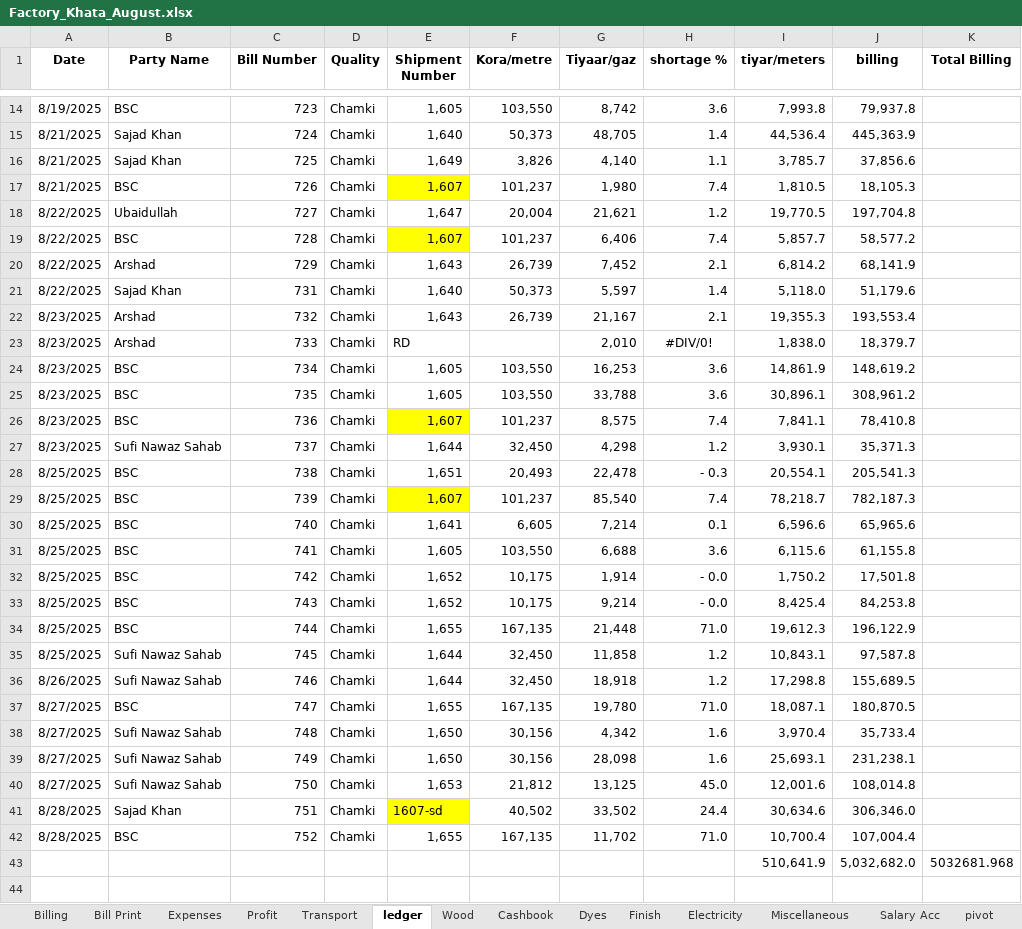
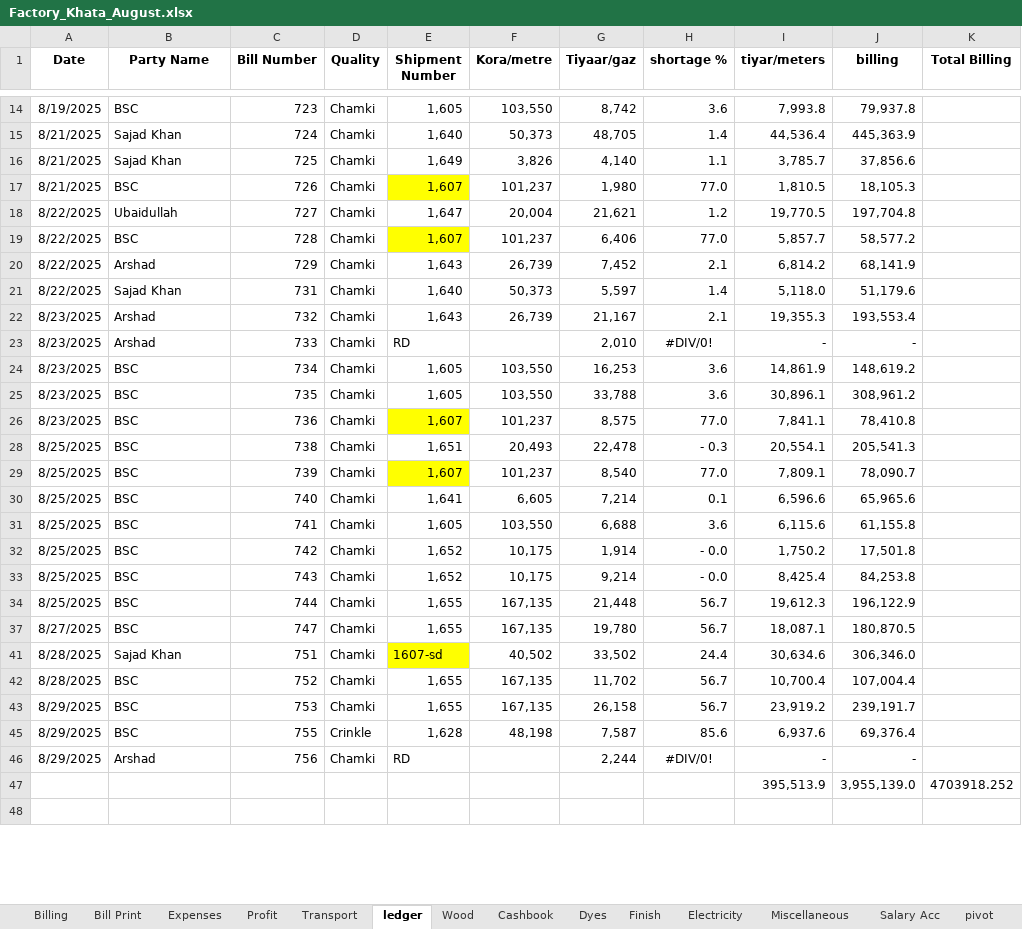
Before and after one commit to omerrazzaq4/Alhamd_dyeing, an Excel workbook: Factory_Khata_August.xlsx, sheet ledger, drawn as a sheet; only a part is shown, gaps mark what is left out; values as stored, in another font and other column widths than the file's, no borders; charts and pictures and table styles not drawn; removed rows and columns are numbered as before the commit, all else as after; the diff covers the shown part only; the diff names each change by its address in the sheet, - before the commit and + after, or states it on an @@ line.

```diff
--- a/Factory_Khata_August.xlsx (sheet ledger)
+++ b/Factory_Khata_August.xlsx (sheet ledger)
-H17 (shortage %): 7.4
+H17 (shortage %): 77.0
-H19 (shortage %): 7.4
+H19 (shortage %): 77.0
-I23 (tiyar/meters): 1,838.0
+I23 (tiyar/meters): -
-J23 (billing): 18,379.7
+J23 (billing): -
-H26 (shortage %): 7.4
+H26 (shortage %): 77.0
@@ row 27 hidden: 8/23/2025 | Sufi Nawaz Sahab | 737 | Chamki | 1,644 | 32,450 | 4,298 | 1.2 | 3,930.1 | 35,371.3 @@
-G29 (Tiyaar/gaz): 85,540
+G29 (Tiyaar/gaz): 8,540
-H29 (shortage %): 7.4
+H29 (shortage %): 77.0
-I29 (tiyar/meters): 78,218.7
+I29 (tiyar/meters): 7,809.1
-J29 (billing): 782,187.3
+J29 (billing): 78,090.7
-H34 (shortage %): 71.0
+H34 (shortage %): 56.7
@@ row 35 hidden: 8/25/2025 | Sufi Nawaz Sahab | 745 | Chamki | 1,644 | 32,450 | 11,858 | 1.2 | 10,843.1 | 97,587.8 @@
@@ row 36 hidden: 8/26/2025 | Sufi Nawaz Sahab | 746 | Chamki | 1,644 | 32,450 | 18,918 | 1.2 | 17,298.8 | 155,689.5 @@
-H37 (shortage %): 71.0
+H37 (shortage %): 56.7
@@ row 38 hidden: 8/27/2025 | Sufi Nawaz Sahab | 748 | Chamki | 1,650 | 30,156 | 4,342 | 1.6 | 3,970.4 | 35,733.4 @@
@@ row 39 hidden: 8/27/2025 | Sufi Nawaz Sahab | 749 | Chamki | 1,650 | 30,156 | 28,098 | 1.6 | 25,693.1 | 231,238.1 @@
-row 40: 8/27/2025 | Sufi Nawaz Sahab | 750 | Chamki | 1,653 | 21,812 | 13,125 | 45.0 | 12,001.6 | 108,014.8
-H42 (shortage %): 71.0
+H42 (shortage %): 56.7
-row 43:  |  |  |  |  |  |  |  | 510,641.9 | 5,032,682.0 | 5032681.968
+row 43: 8/29/2025 | BSC | 753 | Chamki | 1,655 | 167,135 | 26,158 | 56.7 | 23,919.2 | 239,191.7
+row 45: 8/29/2025 | BSC | 755 | Crinkle | 1,628 | 48,198 | 7,587 | 85.6 | 6,937.6 | 69,376.4
+row 46: 8/29/2025 | Arshad | 756 | Chamki | RD |  | 2,244 | #DIV/0! | - | -
+row 47:  |  |  |  |  |  |  |  | 395,513.9 | 3,955,139.0 | 4703918.252
```
Also changed, not shown: 12 added rows, 5 removed rows, 2 hidden or unhidden rows and 50 edited cells elsewhere in this sheet, sheet Billing, sheet Cashbook, sheet pivot, sheet Salary Acc, sheet Wood, sheet Profit, 5 more sheets, formulas that keep their value, hidden cells, charts or pictures.
